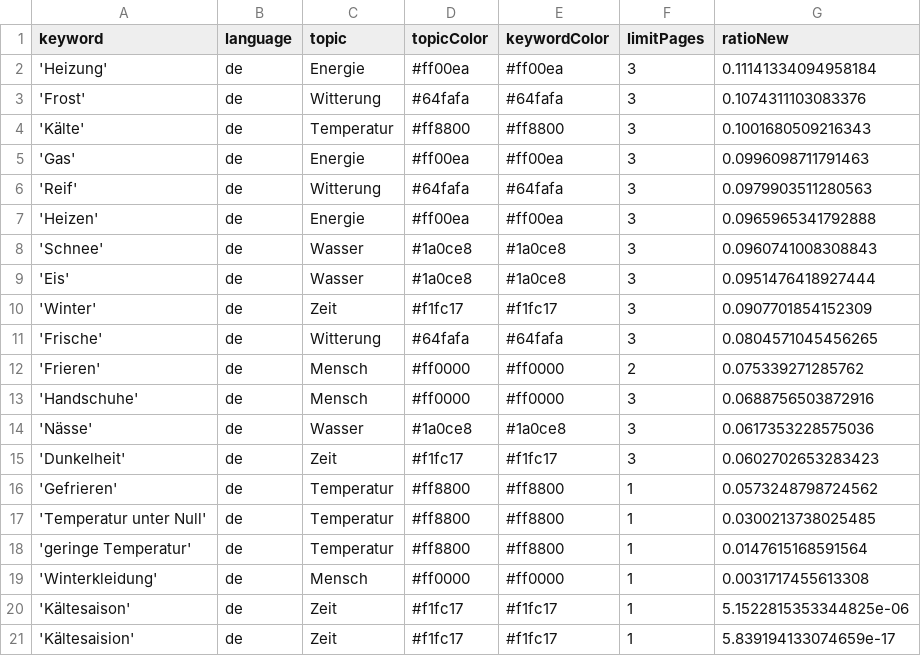
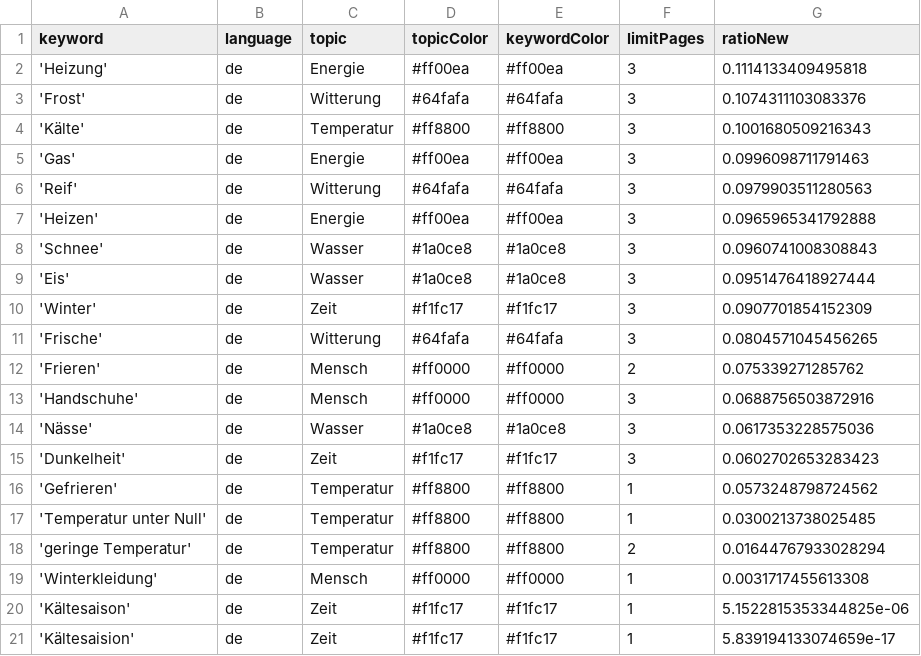
Before and after one commit to svpblank1/winterIsComing2, a CSV file: keywords.csv, drawn as a sheet.

Commit message:
Commit from GitHub Actions (harvest:0.0)

```diff
--- a/keywords.csv
+++ b/keywords.csv
@@ -1,3 +1,3 @@
 keyword,language,topic,topicColor,keywordColor,limitPages,ratioNew
-'Heizung',de,Energie,#ff00ea,#ff00ea,3,0.11141334094958184
+'Heizung',de,Energie,#ff00ea,#ff00ea,3,0.1114133409495818
 'Frost',de,Witterung,#64fafa,#64fafa,3,0.1074311103083376
@@ -17,3 +17,3 @@ keyword,language,topic,topicColor,keywordColor,limitPages,ratioNew
 'Temperatur unter Null',de,Temperatur,#ff8800,#ff8800,1,0.0300213738025485
-'geringe Temperatur',de,Temperatur,#ff8800,#ff8800,1,0.0147615168591564
+'geringe Temperatur',de,Temperatur,#ff8800,#ff8800,2,0.01644767933028294
 'Winterkleidung',de,Mensch,#ff0000,#ff0000,1,0.0031717455613308
```
